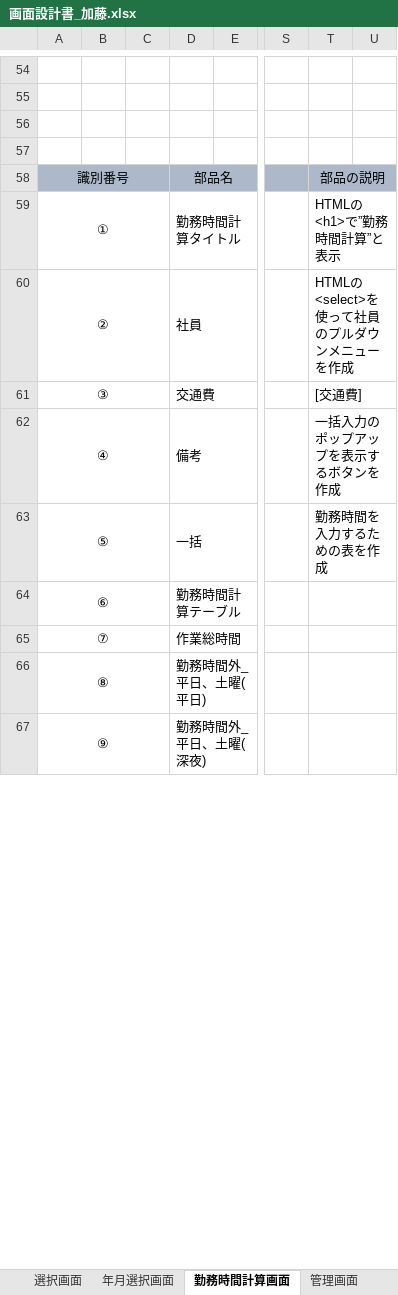
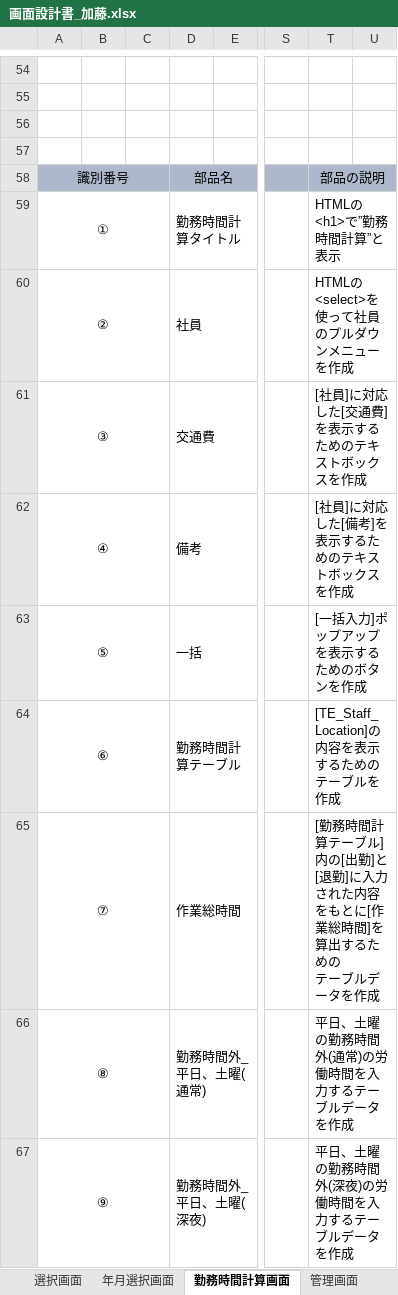
Before and after one commit to FIY24554/commpany_money, an Excel workbook: 画面設計書_加藤.xlsx, sheet 勤務時間計算画面, drawn as a sheet; only a part is shown, gaps mark what is left out; values as stored, in another font and other column widths than the file's, no borders; charts and pictures not drawn; ↵ is a line break in a cell; the diff covers the shown part only; the diff names each change by its address in the sheet, - before the commit and + after, or states it on an @@ line.

Commit message:
Update 画面設計書_加藤.xlsx

```diff
--- a/画面設計書_加藤.xlsx (sheet 勤務時間計算画面)
+++ b/画面設計書_加藤.xlsx (sheet 勤務時間計算画面)
-T61: [交通費]
+T61: [社員]に対応した[交通費]を表示するためのテキストボックスを作成
-T62: 一括入力のポップアップを表示するボタンを作成
+T62: [社員]に対応した[備考]を表示するためのテキストボックスを作成
-T63: 勤務時間を入力するための表を作成
+T63: [一括入力]ポップアップを表示するためのボタンを作成
-T64: (empty)
+T64: [TE_Staff_Location]の内容を表示するためのテーブルを作成
-T65: (empty)
+T65: [勤務時間計算テーブル]内の[出勤]と[退勤]に入力された内容をもとに[作業総時間]を算出するための ↵ テーブルデータを作成
-D66: 勤務時間外_平日、土曜(平日)
+D66: 勤務時間外_平日、土曜(通常)
-T66: (empty)
+T66: 平日、土曜の勤務時間外(通常)の労働時間を入力するテーブルデータを作成
-T67: (empty)
+T67: 平日、土曜の勤務時間外(深夜)の労働時間を入力するテーブルデータを作成
```
Also changed, not shown: 78 added rows and 65 edited cells elsewhere in this sheet.
